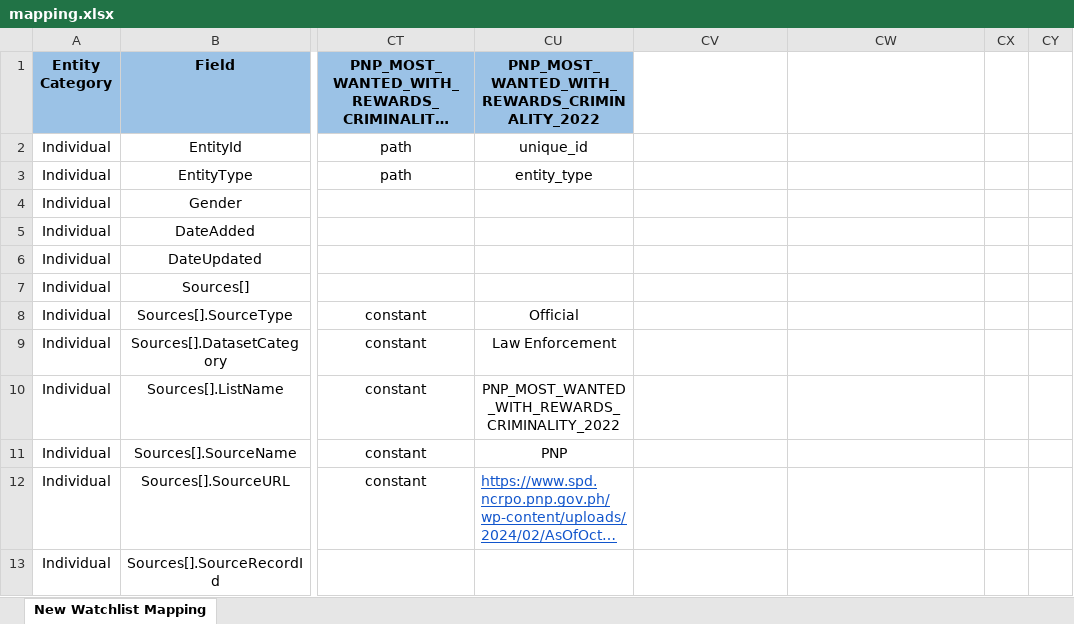
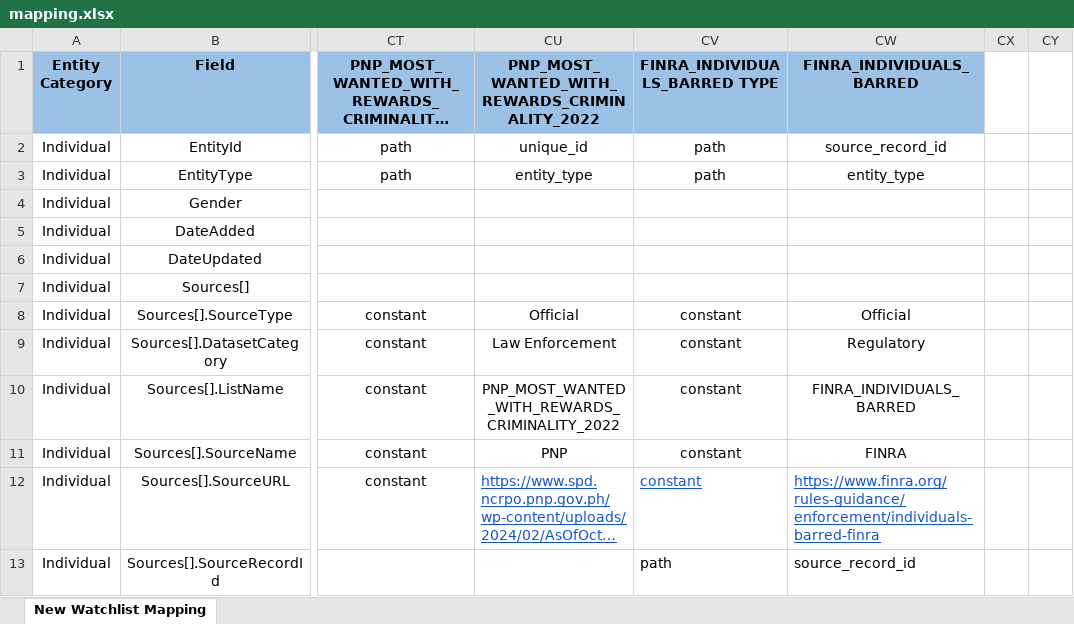
Before and after one commit to VinnoVigilance/python-components, an Excel workbook: data/rules/mapping.xlsx, sheet New Watchlist Mapping, drawn as a sheet; only a part is shown, gaps mark what is left out; long unchanged cells end in …; values as stored, in another font and other column widths than the file's, no borders; the diff covers the shown part only; the diff names each change by its address in the sheet, - before the commit and + after, or states it on an @@ line.

Commit message:
feat: New Source FINRA_INDIVIDUALS

```diff
--- a/data/rules/mapping.xlsx (sheet New Watchlist Mapping)
+++ b/data/rules/mapping.xlsx (sheet New Watchlist Mapping)
-CV1: (empty)
+CV1: FINRA_INDIVIDUALS_BARRED TYPE
-CV1:CW1 fill: none
+CV1:CW1 fill: #9BC2E6
-CW1: (empty)
+CW1: FINRA_INDIVIDUALS_BARRED
-CV2:CV3 (FINRA_INDIVIDUALS_BARRED TYPE): (empty)
+CV2:CV3 (FINRA_INDIVIDUALS_BARRED TYPE): path
-CW2 (FINRA_INDIVIDUALS_BARRED): (empty)
+CW2 (FINRA_INDIVIDUALS_BARRED): source_record_id
-CW3 (FINRA_INDIVIDUALS_BARRED): (empty)
+CW3 (FINRA_INDIVIDUALS_BARRED): entity_type
-CV8:CV12 (FINRA_INDIVIDUALS_BARRED TYPE): (empty)
+CV8:CV12 (FINRA_INDIVIDUALS_BARRED TYPE): constant
-CW8 (FINRA_INDIVIDUALS_BARRED): (empty)
+CW8 (FINRA_INDIVIDUALS_BARRED): Official
-CW9 (FINRA_INDIVIDUALS_BARRED): (empty)
+CW9 (FINRA_INDIVIDUALS_BARRED): Regulatory
-CW10 (FINRA_INDIVIDUALS_BARRED): (empty)
+CW10 (FINRA_INDIVIDUALS_BARRED): FINRA_INDIVIDUALS_BARRED
-CW11 (FINRA_INDIVIDUALS_BARRED): (empty)
+CW11 (FINRA_INDIVIDUALS_BARRED): FINRA
-CW12 (FINRA_INDIVIDUALS_BARRED): (empty)
+CW12 (FINRA_INDIVIDUALS_BARRED): https://www.finra.org/rules-guidance/enforcement/individuals-barred-finra
-CV13 (FINRA_INDIVIDUALS_BARRED TYPE): (empty)
+CV13 (FINRA_INDIVIDUALS_BARRED TYPE): path
-CW13 (FINRA_INDIVIDUALS_BARRED): (empty)
+CW13 (FINRA_INDIVIDUALS_BARRED): source_record_id
```
Also changed, not shown: 62 edited cells elsewhere in this sheet, data/rules/pickLists.xlsx, data/rules/preNormalization.xlsx, 10 other files.
